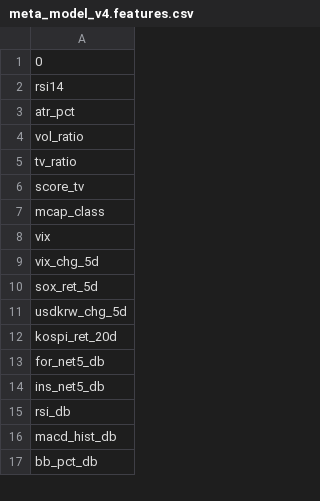
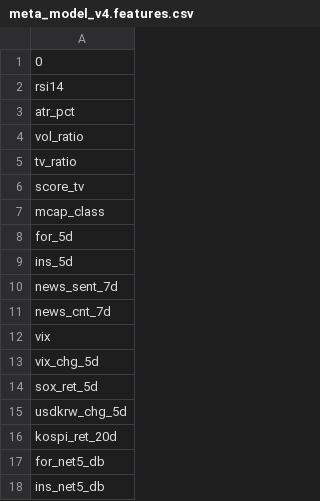
Before and after one commit to kangsijjo/fin, a CSV file: outputs/ai_data/meta_model_v4.features.csv, drawn as a sheet; only a part is shown; the shorter side is filled out with more unchanged rows.

```diff
--- a/outputs/ai_data/meta_model_v4.features.csv
+++ b/outputs/ai_data/meta_model_v4.features.csv
@@ -7,2 +7,6 @@ score_tv
 mcap_class
+for_5d
+ins_5d
+news_sent_7d
+news_cnt_7d
 vix
```
Also changed, not shown: outputs/ai_data/historical_features.csv, 6 other files.
